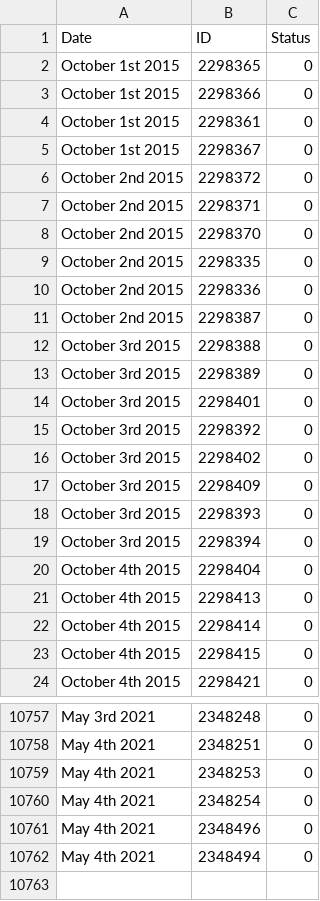
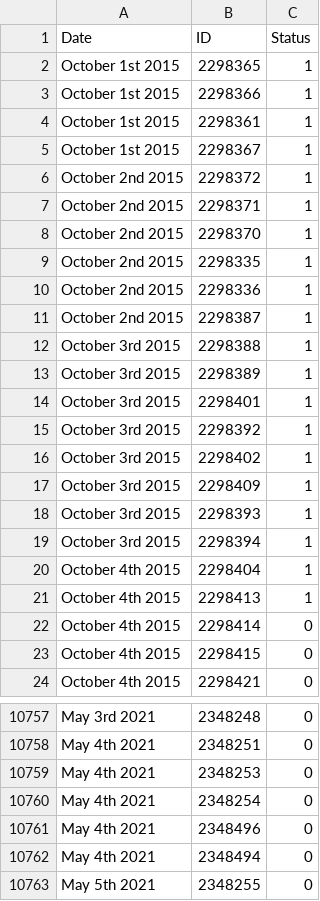
Before and after one commit to D3sert/CSGO, a CSV file: matchIDs.csv, drawn as a sheet; only a part is shown, gaps mark what is left out.

```diff
--- a/matchIDs.csv
+++ b/matchIDs.csv
@@ -1,22 +1,22 @@
 Date,ID,Status
-October 1st 2015,2298365,0
-October 1st 2015,2298366,0
-October 1st 2015,2298361,0
-October 1st 2015,2298367,0
-October 2nd 2015,2298372,0
-October 2nd 2015,2298371,0
-October 2nd 2015,2298370,0
-October 2nd 2015,2298335,0
-October 2nd 2015,2298336,0
-October 2nd 2015,2298387,0
-October 3rd 2015,2298388,0
-October 3rd 2015,2298389,0
-October 3rd 2015,2298401,0
-October 3rd 2015,2298392,0
-October 3rd 2015,2298402,0
-October 3rd 2015,2298409,0
-October 3rd 2015,2298393,0
-October 3rd 2015,2298394,0
-October 4th 2015,2298404,0
-October 4th 2015,2298413,0
+October 1st 2015,2298365,1
+October 1st 2015,2298366,1
+October 1st 2015,2298361,1
+October 1st 2015,2298367,1
+October 2nd 2015,2298372,1
+October 2nd 2015,2298371,1
+October 2nd 2015,2298370,1
+October 2nd 2015,2298335,1
+October 2nd 2015,2298336,1
+October 2nd 2015,2298387,1
+October 3rd 2015,2298388,1
+October 3rd 2015,2298389,1
+October 3rd 2015,2298401,1
+October 3rd 2015,2298392,1
+October 3rd 2015,2298402,1
+October 3rd 2015,2298409,1
+October 3rd 2015,2298393,1
+October 3rd 2015,2298394,1
+October 4th 2015,2298404,1
+October 4th 2015,2298413,1
 October 4th 2015,2298414,0
@@ -10762 +10762,2 @@ May 4th 2021,2348496,0
 May 4th 2021,2348494,0
+May 5th 2021,2348255,0
```
Also changed, not shown: 2 other files.
